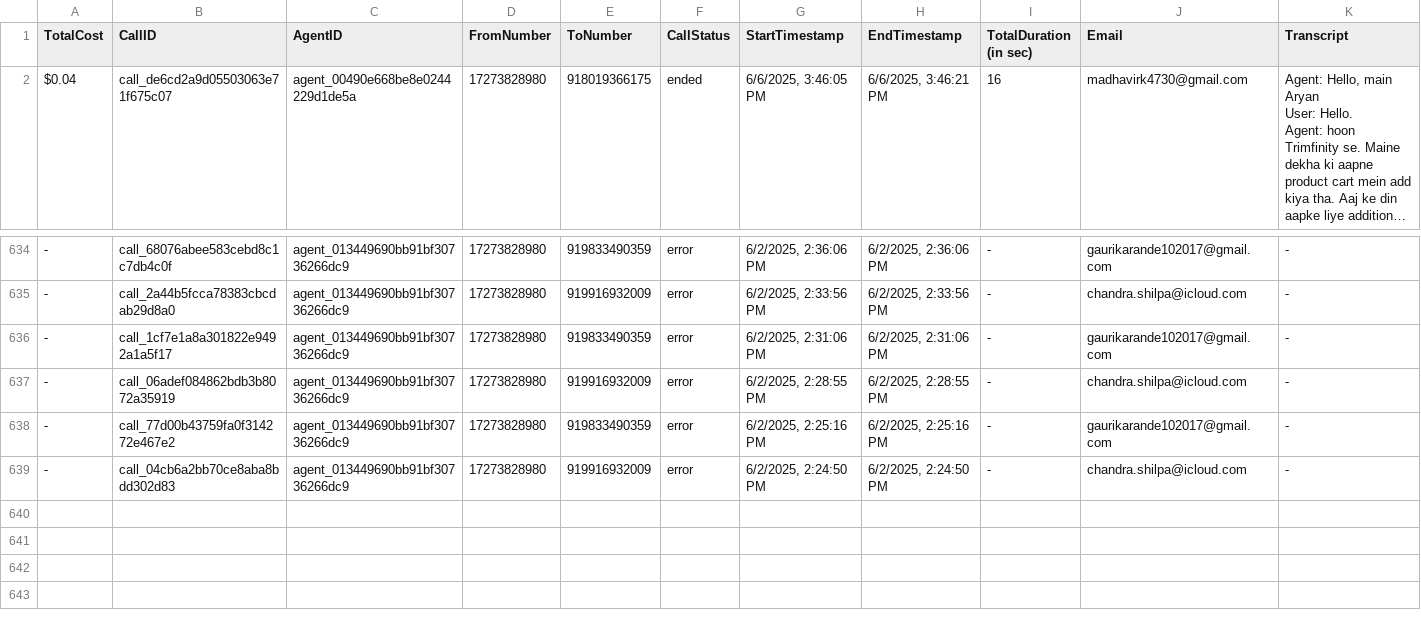
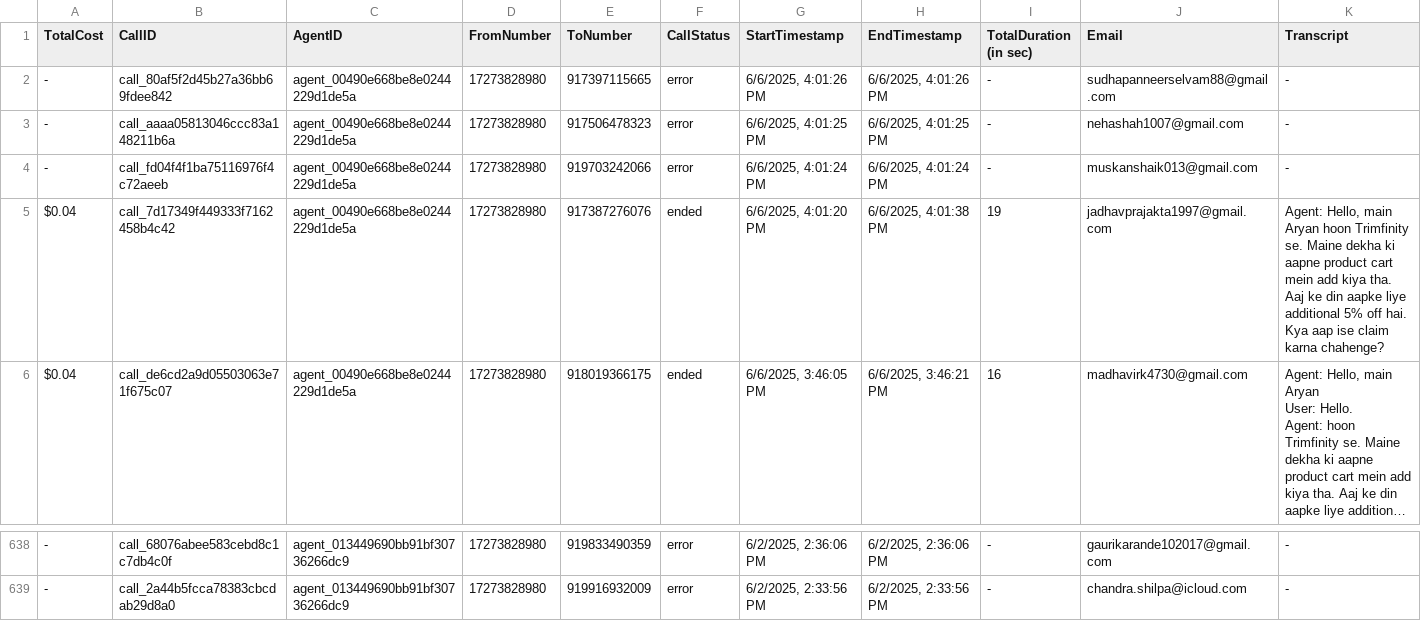
Before and after one commit to Urban-gabru-yog/Urban-Yog, a CSV file: data/call_data.csv, drawn as a sheet; only a part is shown, gaps mark what is left out; long unchanged cells end in …; removed rows and columns are numbered as before the commit, all else as after; rows hold the shown columns only; the diff names each change by its address in the sheet, - before the commit and + after, or states it on an @@ line.

```diff
--- a/data/call_data.csv
+++ b/data/call_data.csv
+row 2: - | call_80af5f2d45b27a36bb69fdee842 | agent_00490e668be8e0244229d1de5a | 17273828980 | 917397115665 | error | 6/6/2025, 4:01:26 PM | 6/6/2025, 4:01:26 PM | - | sudhapanneerselvam88@gmail.com | -
+row 3: - | call_aaaa05813046ccc83a148211b6a | agent_00490e668be8e0244229d1de5a | 17273828980 | 917506478323 | error | 6/6/2025, 4:01:25 PM | 6/6/2025, 4:01:25 PM | - | nehashah1007@gmail.com | -
+row 4: - | call_fd04f4f1ba75116976f4c72aeeb | agent_00490e668be8e0244229d1de5a | 17273828980 | 919703242066 | error | 6/6/2025, 4:01:24 PM | 6/6/2025, 4:01:24 PM | - | muskanshaik013@gmail.com | -
+row 5: $0.04 | call_7d17349f449333f7162458b4c42 | agent_00490e668be8e0244229d1de5a | 17273828980 | 917387276076 | ended | 6/6/2025, 4:01:20 PM | 6/6/2025, 4:01:38 PM | 19 | jadhavprajakta1997@gmail.com | Agent: Hello, main Aryan hoon Trimfinity se. Maine dekha ki aapne product cart mein add kiya tha. Aaj ke din aapke liye additional 5% off hai. Kya aap ise claim karna chahenge?
-row 636: - | call_1cf7e1a8a301822e9492a1a5f17 | agent_013449690bb91bf30736266dc9 | 17273828980 | 919833490359 | error | 6/2/2025, 2:31:06 PM | 6/2/2025, 2:31:06 PM | - | gaurikarande102017@gmail.com | -
-row 637: - | call_06adef084862bdb3b8072a35919 | agent_013449690bb91bf30736266dc9 | 17273828980 | 919916932009 | error | 6/2/2025, 2:28:55 PM | 6/2/2025, 2:28:55 PM | - | chandra.shilpa@icloud.com | -
-row 638: - | call_77d00b43759fa0f314272e467e2 | agent_013449690bb91bf30736266dc9 | 17273828980 | 919833490359 | error | 6/2/2025, 2:25:16 PM | 6/2/2025, 2:25:16 PM | - | gaurikarande102017@gmail.com | -
-row 639: - | call_04cb6a2bb70ce8aba8bdd302d83 | agent_013449690bb91bf30736266dc9 | 17273828980 | 919916932009 | error | 6/2/2025, 2:24:50 PM | 6/2/2025, 2:24:50 PM | - | chandra.shilpa@icloud.com | -
```
Also changed, not shown: data/merged_data.csv, 1 other file.
